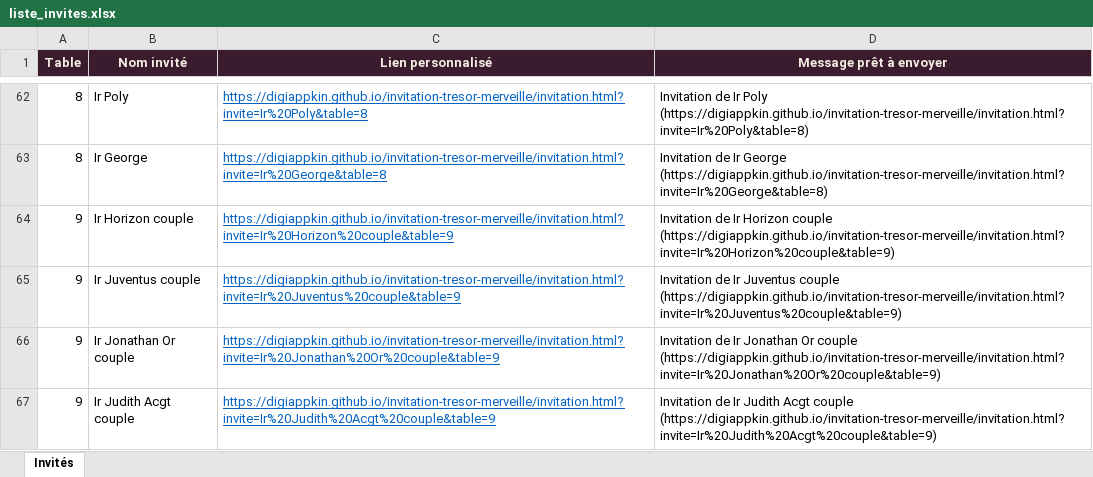
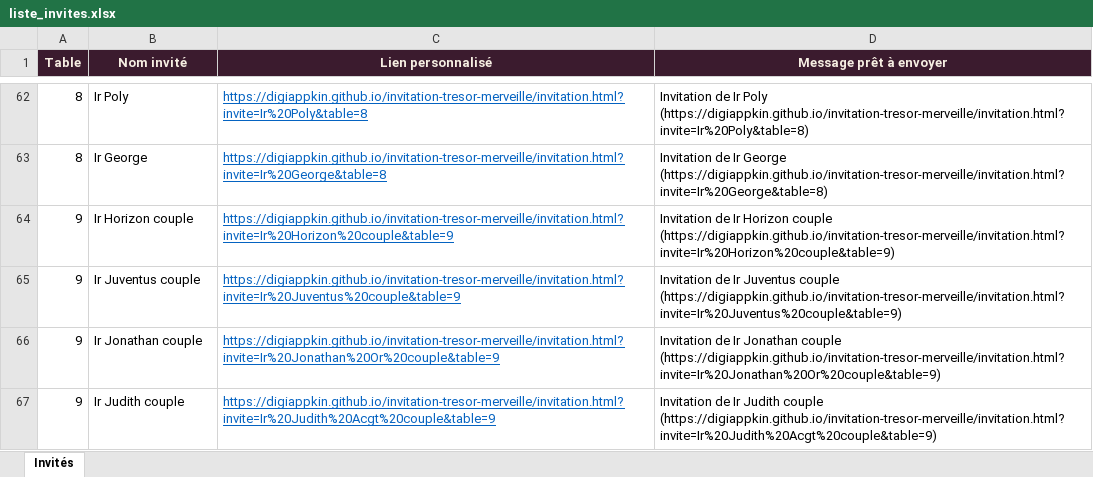
Before and after one commit to Edonak/invitation-tresor-merveille, an Excel workbook: liste_invites.xlsx, sheet Invités, drawn as a sheet; only a part is shown, gaps mark what is left out; values as stored, in another font and other column widths than the file's, no borders; the diff covers the shown part only; the diff names each change by its address in the sheet, - before the commit and + after, or states it on an @@ line.

```diff
--- a/liste_invites.xlsx (sheet Invités)
+++ b/liste_invites.xlsx (sheet Invités)
-B66 (Nom invité): Ir Jonathan Or couple
+B66 (Nom invité): Ir Jonathan couple
-D66 (Message prêt à envoyer): …Ir Jonathan Or couple (https://digiappkin.github.io/invitation-tresor-merveille/invitation.html?invite=Ir%20Jonathan%20Or%20couple&table=9)
+D66 (Message prêt à envoyer): …Ir Jonathan couple (https://digiappkin.github.io/invitation-tresor-merveille/invitation.html?invite=Ir%20Jonathan%20Or%20couple&table=9)
-B67 (Nom invité): Ir Judith Acgt couple
+B67 (Nom invité): Ir Judith couple
-D67 (Message prêt à envoyer): …Ir Judith Acgt couple (https://digiappkin.github.io/invitation-tresor-merveille/invitation.html?invite=Ir%20Judith%20Acgt%20couple&table=9)
+D67 (Message prêt à envoyer): …Ir Judith couple (https://digiappkin.github.io/invitation-tresor-merveille/invitation.html?invite=Ir%20Judith%20Acgt%20couple&table=9)
```
Also changed, not shown: 7 edited cells elsewhere in this sheet, 1 other file.
